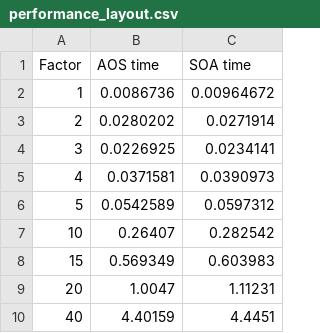
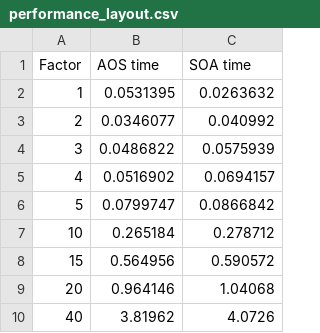
Before and after one commit to Deste-user/Parallel-Convolution-Filters, a CSV file: experiments_results/performance_layout.csv, drawn as a sheet.

```diff
--- a/experiments_results/performance_layout.csv
+++ b/experiments_results/performance_layout.csv
@@ -1,10 +1,10 @@
 Factor,AOS time,SOA time
-1,0.0086736,0.00964672
-2,0.0280202,0.0271914
-3,0.0226925,0.0234141
-4,0.0371581,0.0390973
-5,0.0542589,0.0597312
-10,0.26407,0.282542
-15,0.569349,0.603983
-20,1.0047,1.11231
-40,4.40159,4.4451
+1,0.0531395,0.0263632
+2,0.0346077,0.040992
+3,0.0486822,0.0575939
+4,0.0516902,0.0694157
+5,0.0799747,0.0866842
+10,0.265184,0.278712
+15,0.564956,0.590572
+20,0.964146,1.04068
+40,3.81962,4.0726
```
Also changed, not shown: 18 other files.
